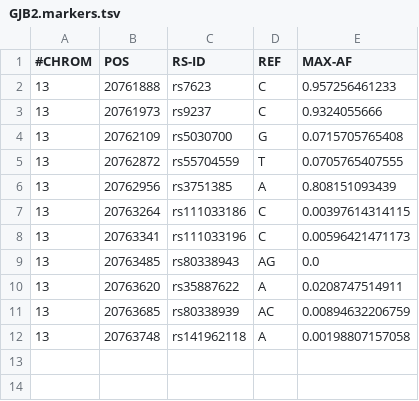
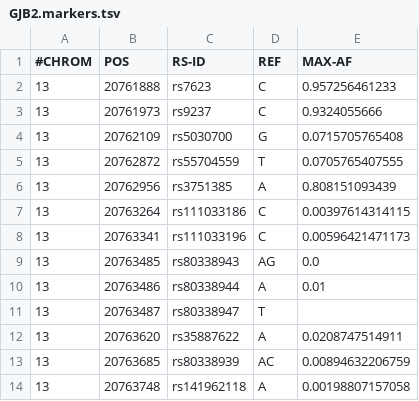
Before and after one commit to annblackz/SimpleParse, a TSV file: GJB2.markers.tsv, drawn as a sheet.

Commit message:
Tweaking data rows

```diff
--- a/GJB2.markers.tsv
+++ b/GJB2.markers.tsv
@@ -9,2 +9,4 @@
 13	20763485	rs80338943	AG	0.0
+13	20763486	rs80338944	A	0.01
+13	20763487	rs80338947	T	
 13	20763620	rs35887622	A	0.0208747514911
```
